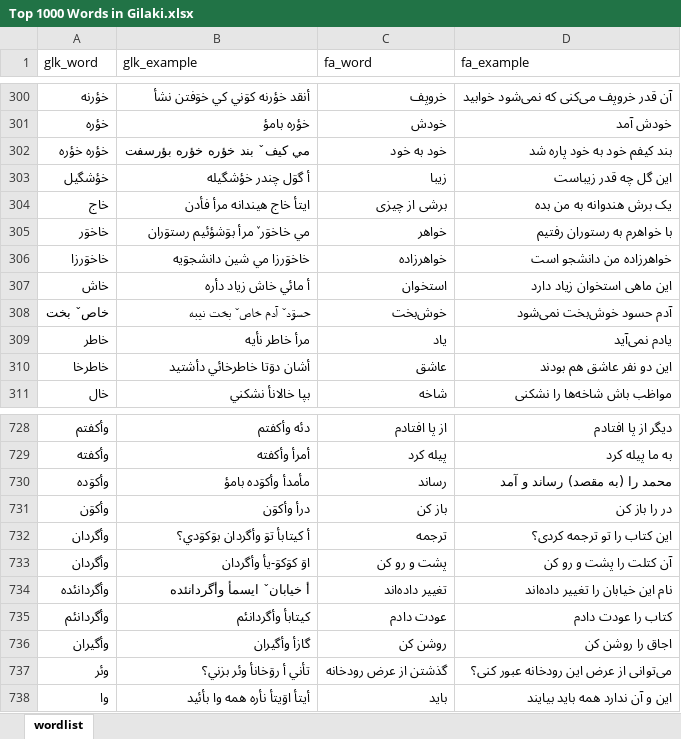
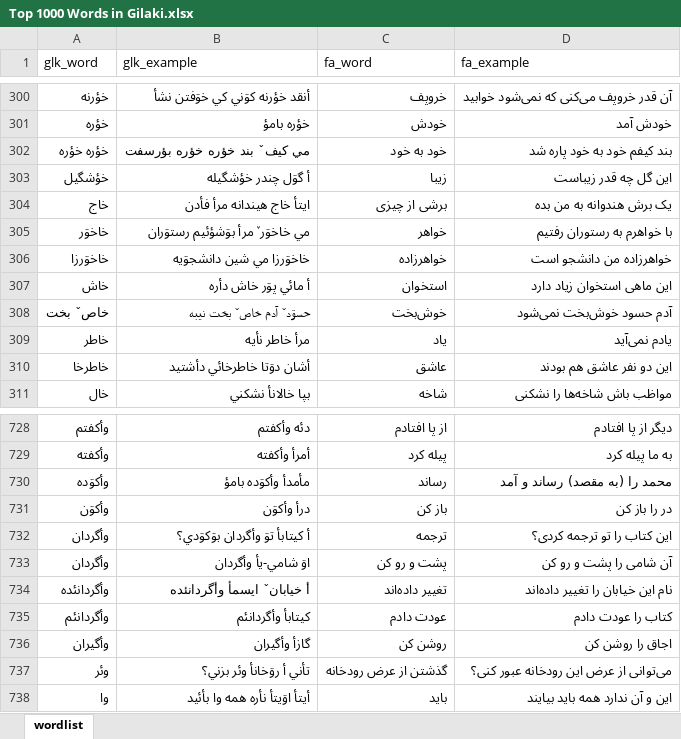
Before and after one commit to LordArma/Top-1000-Words-in-Gilaki, an Excel workbook: Excel/Top 1000 Words in Gilaki.xlsx, sheet wordlist, drawn as a sheet; only a part is shown, gaps mark what is left out; values as stored, in another font and other column widths than the file's, no borders; the diff names each change by its address in the sheet, - before the commit and + after, or states it on an @@ line.

Commit message:
fix typo

```diff
--- a/Excel/Top 1000 Words in Gilaki.xlsx (sheet wordlist)
+++ b/Excel/Top 1000 Words in Gilaki.xlsx (sheet wordlist)
-B307 (glk_example): أ مائي خاش زياد دأره
+B307 (glk_example): أ مائي پۊر خاش دأره
-B733 (glk_example): اۊ کۊکۊ-يأ وأگردان
+B733 (glk_example): اۊ شامي-یأ وأگردان
-D733 (fa_example): آن کتلت را پشت و رو کن
+D733 (fa_example): آن شامی را پشت و رو کن
```
Also changed, not shown: 15 other files.
